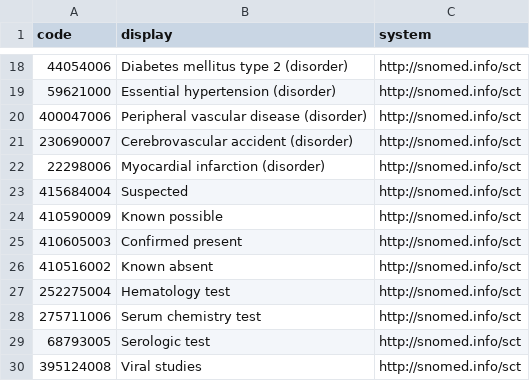
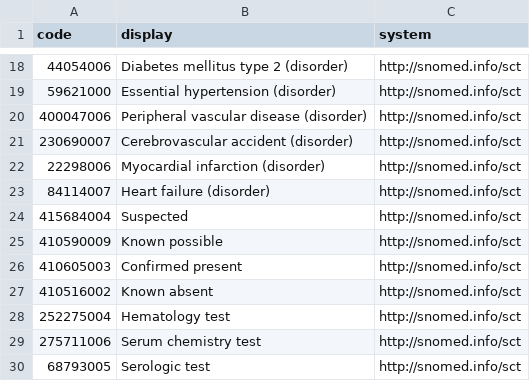
Before and after one commit to MyDigiTwinNL/CDF2Medmij-Mapping-tool, a CSV file: codefiles/snomed.csv, drawn as a sheet; only a part is shown, gaps mark what is left out; the shorter side is filled out with more unchanged rows; the diff names each change by its address in the sheet, - before the commit and + after, or states it on an @@ line.

Commit message:
Heart failure included, input samples updated to include the corresponding lifelines variable (heardfailure_...

```diff
--- a/codefiles/snomed.csv
+++ b/codefiles/snomed.csv
+row 23: 84114007 | Heart failure (disorder) | http://snomed.info/sct
```
Also changed, not shown: 10 other files.
